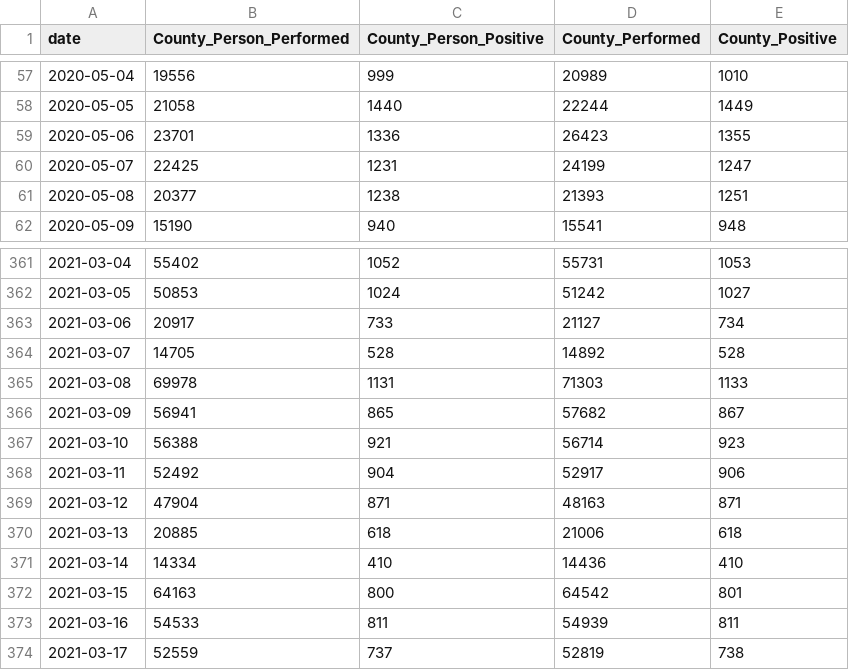
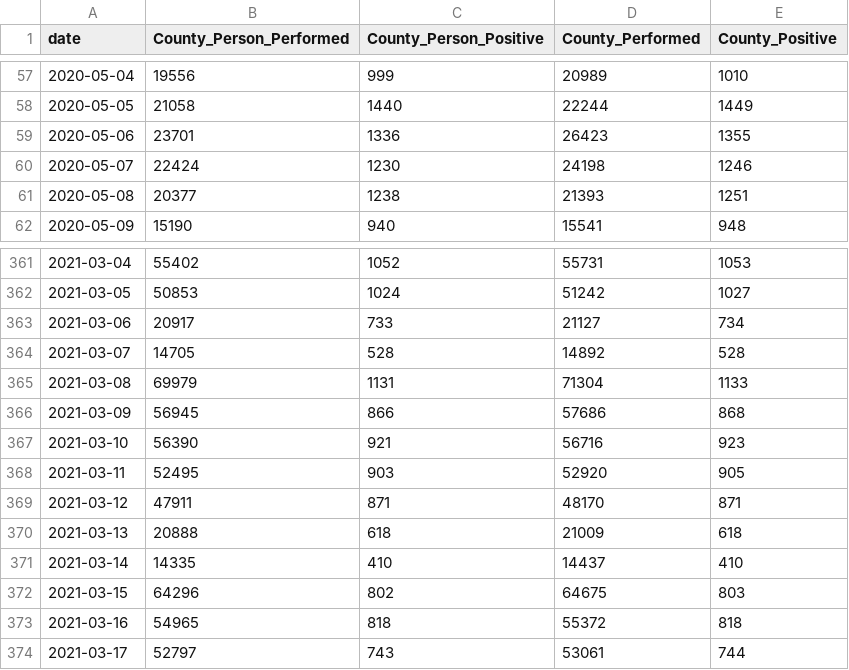
Before and after one commit to CityOfLosAngeles/covid19-indicators, a CSV file: data/county-city-testing.csv, drawn as a sheet; only a part is shown, gaps mark what is left out; the diff covers the shown part only.

Commit message:
Update data

```diff
--- a/data/county-city-testing.csv
+++ b/data/county-city-testing.csv
@@ -59,3 +59,3 @@ date,County_Person_Performed,County_Person_Positive,County_Performed,County_Posi
 2020-05-06,23701,1336,26423,1355
-2020-05-07,22425,1231,24199,1247
+2020-05-07,22424,1230,24198,1246
 2020-05-08,20377,1238,21393,1251
@@ -364,11 +364,11 @@ date,County_Person_Performed,County_Person_Positive,County_Performed,County_Posi
 2021-03-07,14705,528,14892,528
-2021-03-08,69978,1131,71303,1133
-2021-03-09,56941,865,57682,867
-2021-03-10,56388,921,56714,923
-2021-03-11,52492,904,52917,906
-2021-03-12,47904,871,48163,871
-2021-03-13,20885,618,21006,618
-2021-03-14,14334,410,14436,410
-2021-03-15,64163,800,64542,801
-2021-03-16,54533,811,54939,811
-2021-03-17,52559,737,52819,738
+2021-03-08,69979,1131,71304,1133
+2021-03-09,56945,866,57686,868
+2021-03-10,56390,921,56716,923
+2021-03-11,52495,903,52920,905
+2021-03-12,47911,871,48170,871
+2021-03-13,20888,618,21009,618
+2021-03-14,14335,410,14437,410
+2021-03-15,64296,802,64675,803
+2021-03-16,54965,818,55372,818
+2021-03-17,52797,743,53061,744
```
Also changed, not shown: 1 added row and 107 edited cells elsewhere in this file.
